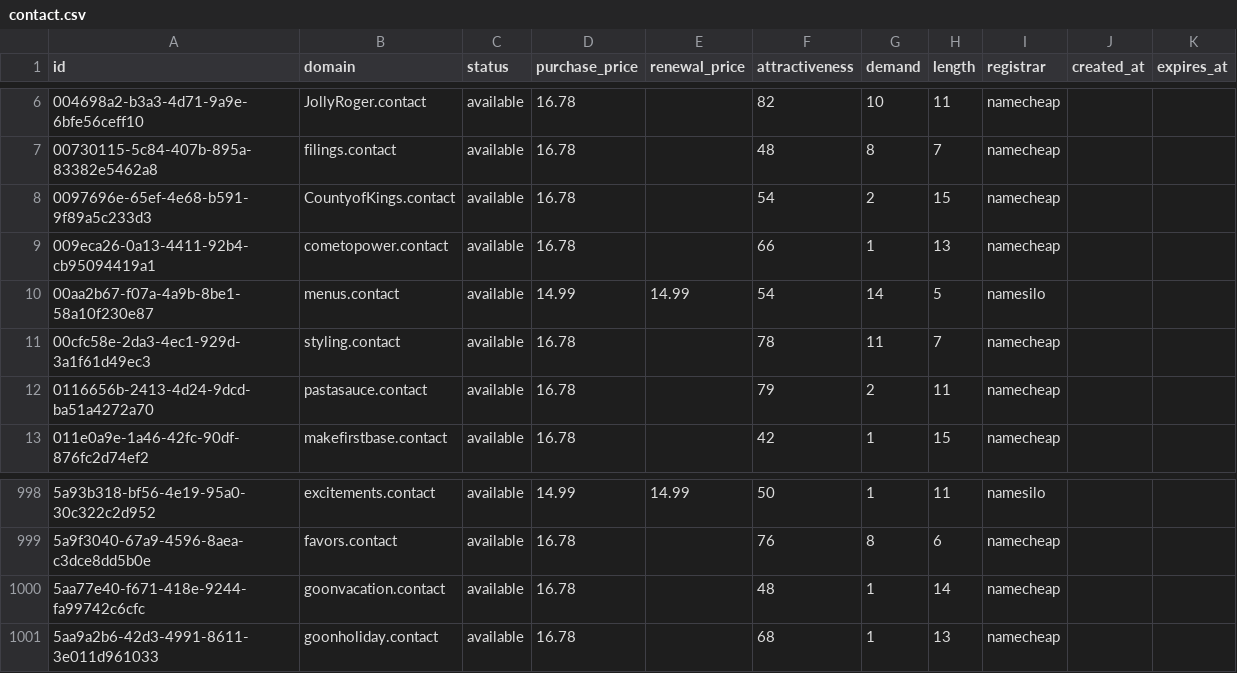
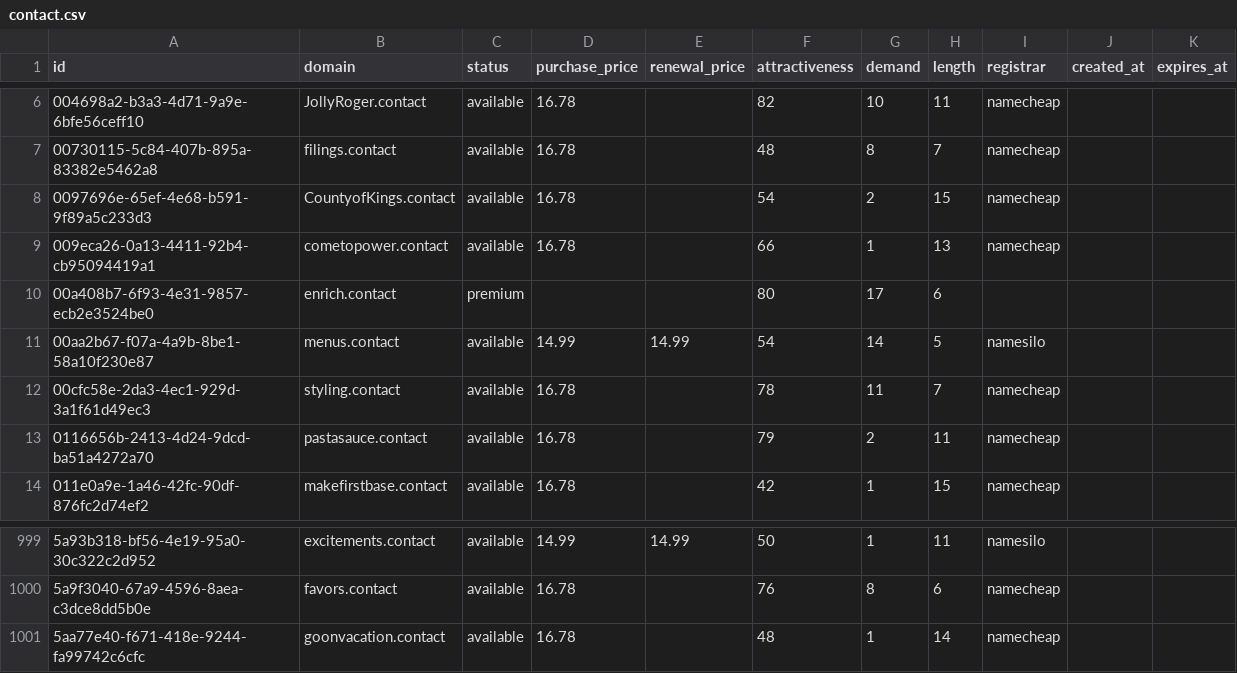
Before and after one commit to UniqueDomains/contact-oneword-domains, a CSV file: contact.csv, drawn as a sheet; only a part is shown, gaps mark what is left out.

Commit message:
Domains update

```diff
--- a/contact.csv
+++ b/contact.csv
@@ -9,2 +9,3 @@ id,domain,status,purchase_price,renewal_price,attractiveness,demand,length,regis
 009eca26-0a13-4411-92b4-cb95094419a1,cometopower.contact,available,16.78,,66,1,13,namecheap,,
+00a408b7-6f93-4e31-9857-ecb2e3524be0,enrich.contact,premium,,,80,17,6,,,
 00aa2b67-f07a-4a9b-8be1-58a10f230e87,menus.contact,available,14.99,14.99,54,14,5,namesilo,,
@@ -1000,2 +1001 @@ id,domain,status,purchase_price,renewal_price,attractiveness,demand,length,regis
 5aa77e40-f671-418e-9244-fa99742c6cfc,goonvacation.contact,available,16.78,,48,1,14,namecheap,,
-5aa9a2b6-42d3-4991-8611-3e011d961033,goonholiday.contact,available,16.78,,68,1,13,namecheap,,
```
Also changed, not shown: 2 other files.
